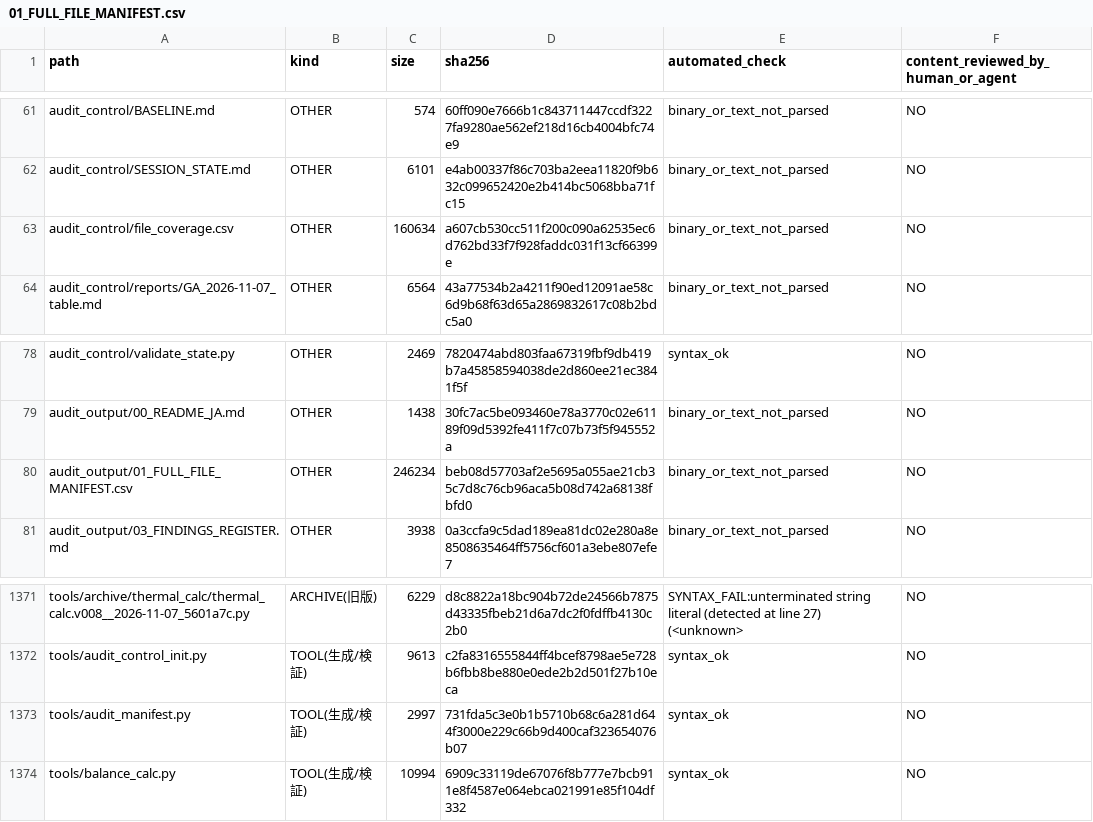
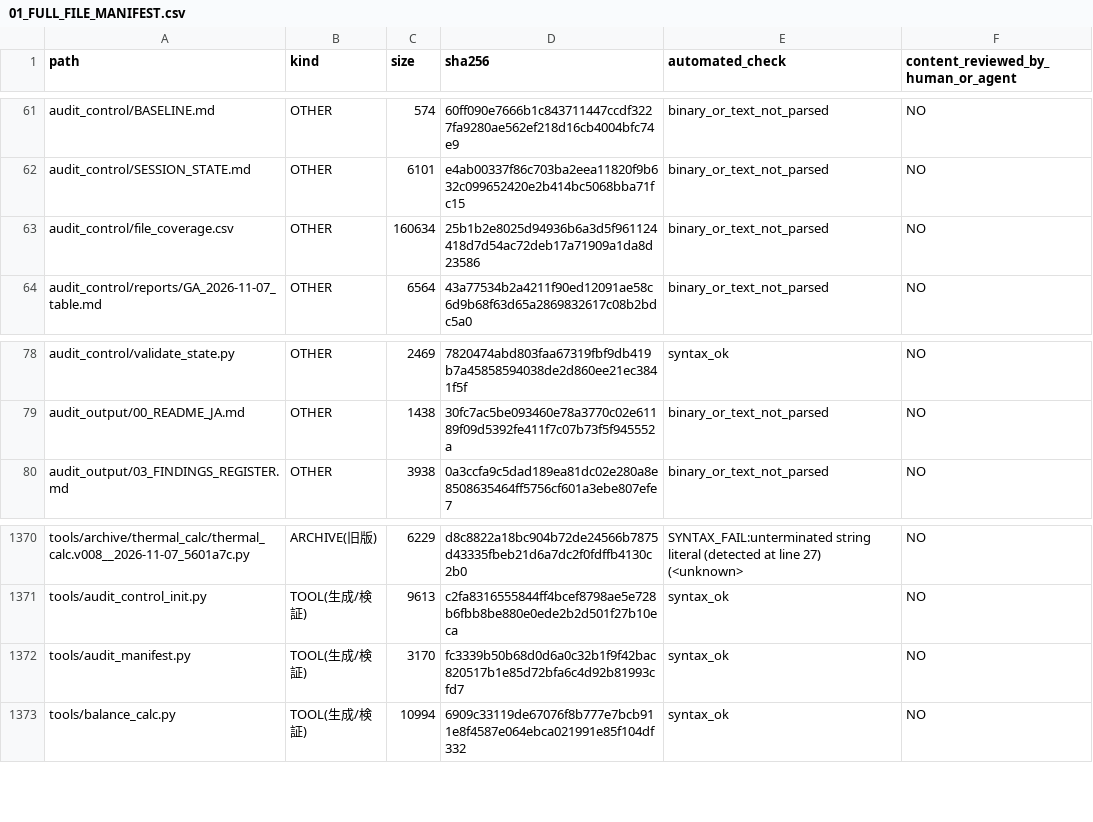
Before and after one commit to mai-ima/imac, a CSV file: audit_output/01_FULL_FILE_MANIFEST.csv, drawn as a sheet; only a part is shown, gaps mark what is left out.

```diff
--- a/audit_output/01_FULL_FILE_MANIFEST.csv
+++ b/audit_output/01_FULL_FILE_MANIFEST.csv
@@ -62,3 +62,3 @@ audit_control/BASELINE.md,OTHER,574,60ff090e7666b1c843711447ccdf3227fa9280ae562e
 audit_control/SESSION_STATE.md,OTHER,6101,e4ab00337f86c703ba2eea11820f9b632c099652420e2b414bc5068bba71fc15,binary_or_text_not_parsed,NO
-audit_control/file_coverage.csv,OTHER,160634,a607cb530cc511f200c090a62535ec6d762bd33f7f928faddc031f13cf66399e,binary_or_text_not_parsed,NO
+audit_control/file_coverage.csv,OTHER,160634,25b1b2e8025d94936b6a3d5f961124418d7d54ac72deb17a71909a1da8d23586,binary_or_text_not_parsed,NO
 audit_control/reports/GA_2026-11-07_table.md,OTHER,6564,43a77534b2a4211f90ed12091ae58c6d9b68f63d65a2869832617c08b2bdc5a0,binary_or_text_not_parsed,NO
@@ -79,3 +79,2 @@ audit_control/validate_state.py,OTHER,2469,7820474abd803faa67319fbf9db419b7a4585
 audit_output/00_README_JA.md,OTHER,1438,30fc7ac5be093460e78a3770c02e61189f09d5392fe411f7c07b73f5f945552a,binary_or_text_not_parsed,NO
-audit_output/01_FULL_FILE_MANIFEST.csv,OTHER,246234,beb08d57703af2e5695a055ae21cb35c7d8c76cb96aca5b08d742a68138fbfd0,binary_or_text_not_parsed,NO
 audit_output/03_FINDINGS_REGISTER.md,OTHER,3938,0a3ccfa9c5dad189ea81dc02e280a8e8508635464ff5756cf601a3ebe807efe7,binary_or_text_not_parsed,NO
@@ -1372,3 +1371,3 @@ tools/archive/thermal_calc/thermal_calc.v008__2026-11-07_5601a7c.py,ARCHIVE(旧
 tools/audit_control_init.py,TOOL(生成/検証),9613,c2fa8316555844ff4bcef8798ae5e728b6fbb8be880e0ede2b2d501f27b10eca,syntax_ok,NO
-tools/audit_manifest.py,TOOL(生成/検証),2997,731fda5c3e0b1b5710b68c6a281d644f3000e229c66b9d400caf323654076b07,syntax_ok,NO
+tools/audit_manifest.py,TOOL(生成/検証),3170,fc3339b50b68d0d6a0c32b1f9f42bac820517b1e85d72bfa6c4d92b81993cfd7,syntax_ok,NO
 tools/balance_calc.py,TOOL(生成/検証),10994,6909c33119de67076f8b777e7bcb911e8f4587e064ebca021991e85f104df332,syntax_ok,NO
```
Also changed, not shown: audit_control/file_coverage.csv, 5 other files.
